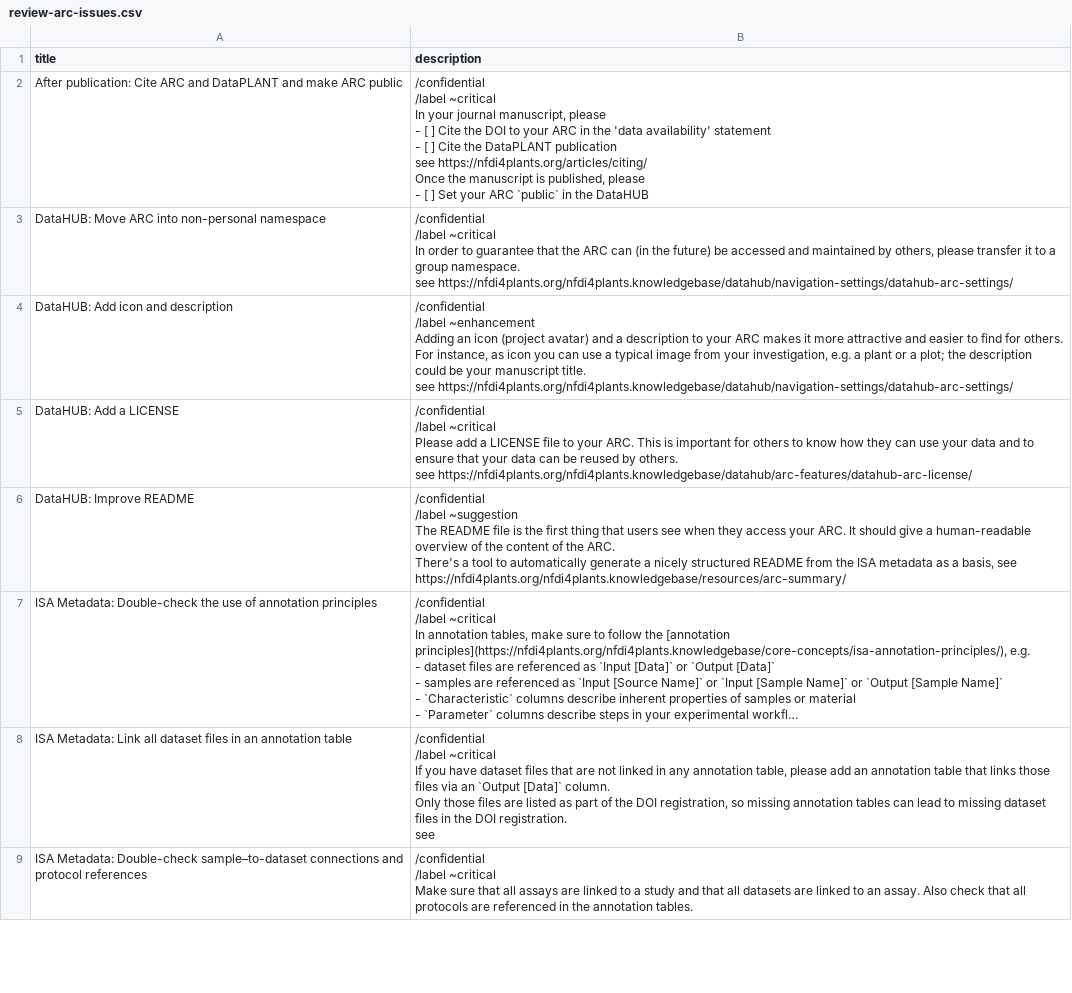
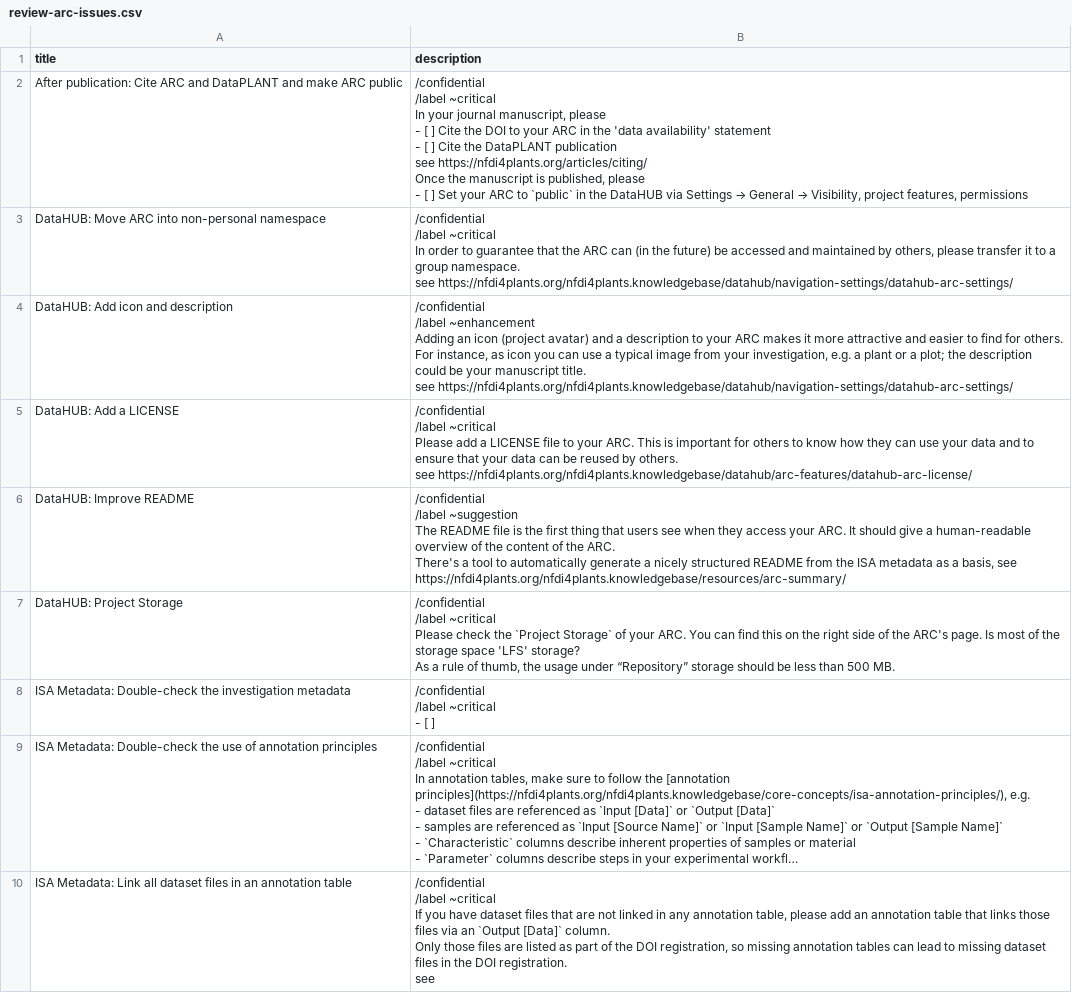
Before and after one commit to nfdi4plants/nfdi4plants.knowledgebase, a CSV file: public/review-arc-issues.csv, drawn as a sheet; only a part is shown; the shorter side is filled out with more unchanged rows; long unchanged cells end in …; ↵ is a line break in a cell; the diff names each change by its address in the sheet, - before the commit and + after, or states it on an @@ line.

Commit message:
adjust project quota rule of thumb to 500 MB

```diff
--- a/public/review-arc-issues.csv
+++ b/public/review-arc-issues.csv
@@ B2 (description): …your ARC `public` in the DataHUB → …your ARC to `public` in the DataHUB via Settings → General → Visibility, project features, permissions @@
+row 7: DataHUB: Project Storage | /confidential ↵ /label ~critical ↵ Please check the `Project Storage` of your ARC. You can find this on the right side of the ARC's page. Is most of the storage space 'LFS' storage? ↵ As a rule of thumb, the usage under “Repository” storage should be less than 500 MB.
+row 8: ISA Metadata: Double-check the investigation metadata | /confidential ↵ /label ~critical ↵ - [ ]
```
Also changed, not shown: 2 other files.
